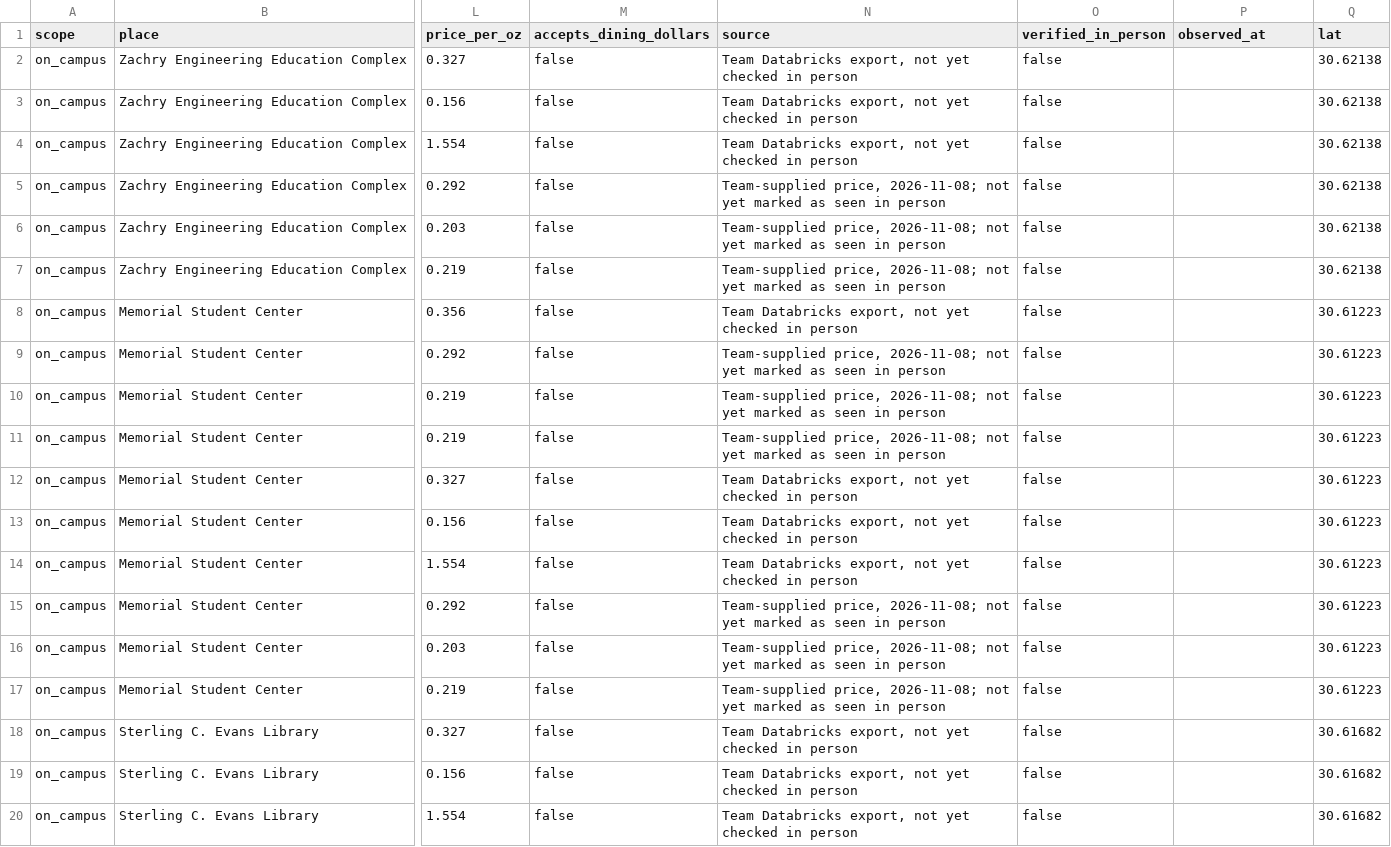
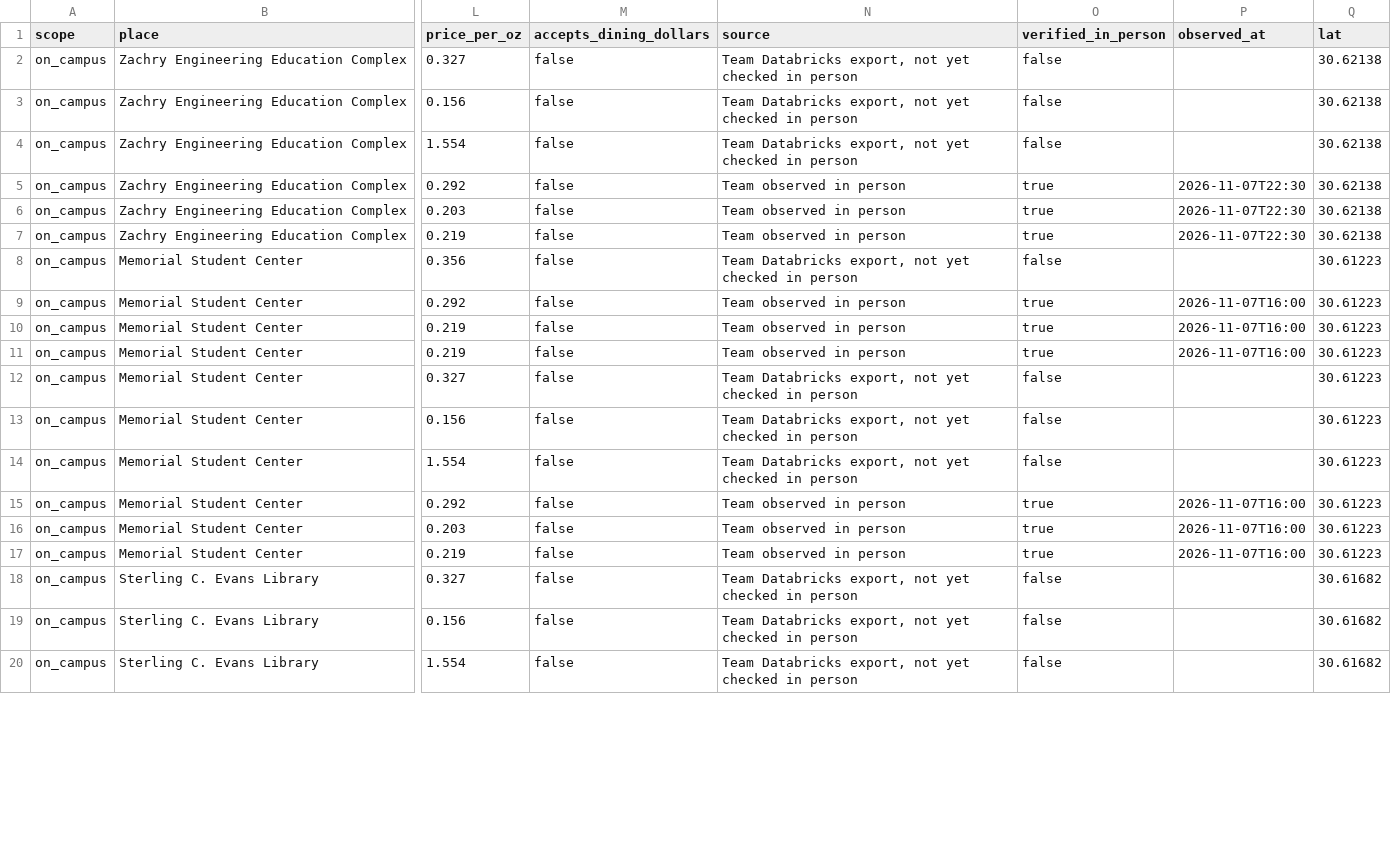
Before and after one commit to inayah-sudo/tamu-energize, a CSV file: data/energy_drink_prices.csv, drawn as a sheet; only a part is shown, gaps mark what is left out; the diff covers the shown part only; the diff names each change by its address in the sheet, - before the commit and + after, or states it on an @@ line.

```diff
--- a/data/energy_drink_prices.csv
+++ b/data/energy_drink_prices.csv
-N5:N7 (source): Team-supplied price, 2026-11-08; not yet marked as seen in person
+N5:N7 (source): Team observed in person
-O5:O7 (verified_in_person): false
+O5:O7 (verified_in_person): true
-P5:P7 (observed_at): (empty)
+P5:P7 (observed_at): 2026-11-07T22:30
-N9:N11 (source): Team-supplied price, 2026-11-08; not yet marked as seen in person
+N9:N11 (source): Team observed in person
-O9:O11 (verified_in_person): false
+O9:O11 (verified_in_person): true
-P9:P11 (observed_at): (empty)
+P9:P11 (observed_at): 2026-11-07T16:00
-N15:N17 (source): Team-supplied price, 2026-11-08; not yet marked as seen in person
+N15:N17 (source): Team observed in person
-O15:O17 (verified_in_person): false
+O15:O17 (verified_in_person): true
-P15:P17 (observed_at): (empty)
+P15:P17 (observed_at): 2026-11-07T16:00
```
Also changed, not shown: 51 edited cells elsewhere in this file, 6 other files.
